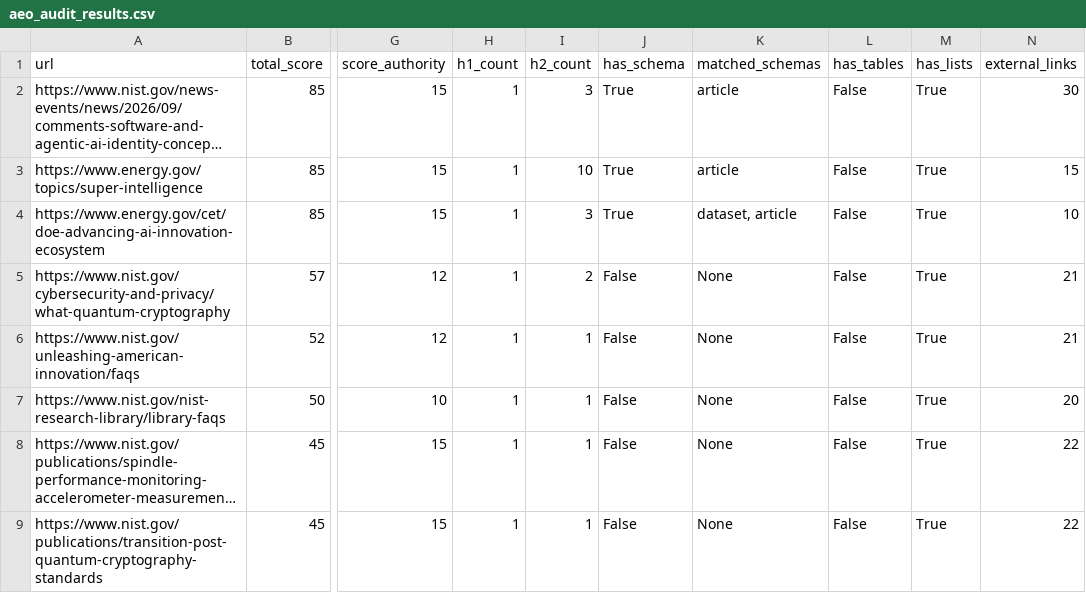
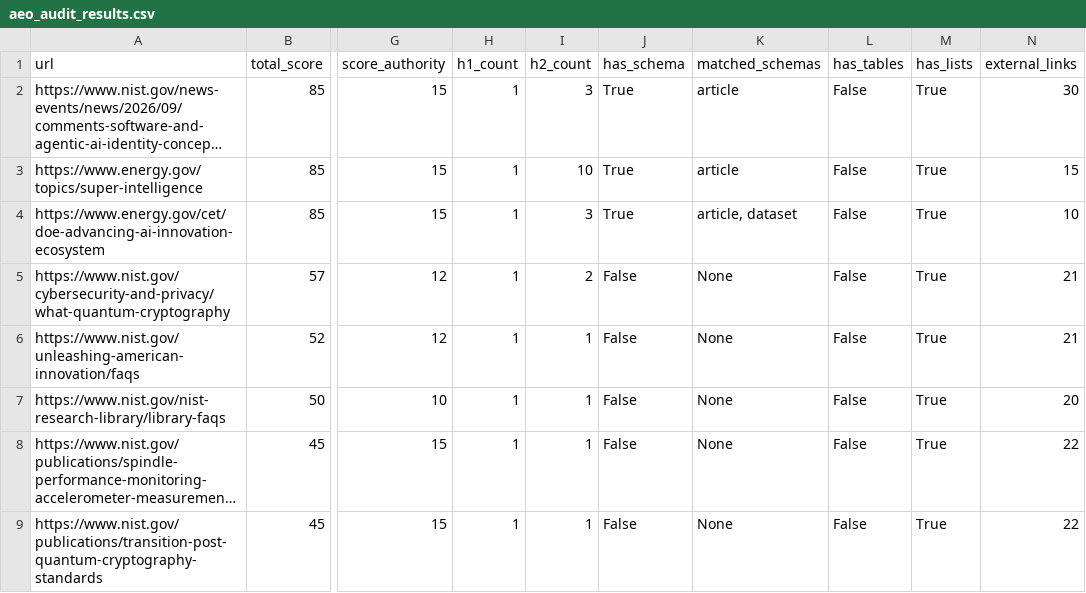
Before and after one commit to BlondeByte/aeo-geo-readiness-monitor, a CSV file: aeo_audit_results.csv, drawn as a sheet; only a part is shown, gaps mark what is left out; long unchanged cells end in …; the diff names each change by its address in the sheet, - before the commit and + after, or states it on an @@ line.

Commit message:
updated aeo results

```diff
--- a/aeo_audit_results.csv
+++ b/aeo_audit_results.csv
-K4 (matched_schemas): dataset, article
+K4 (matched_schemas): article, dataset
```
Also changed, not shown: 1 other file.
